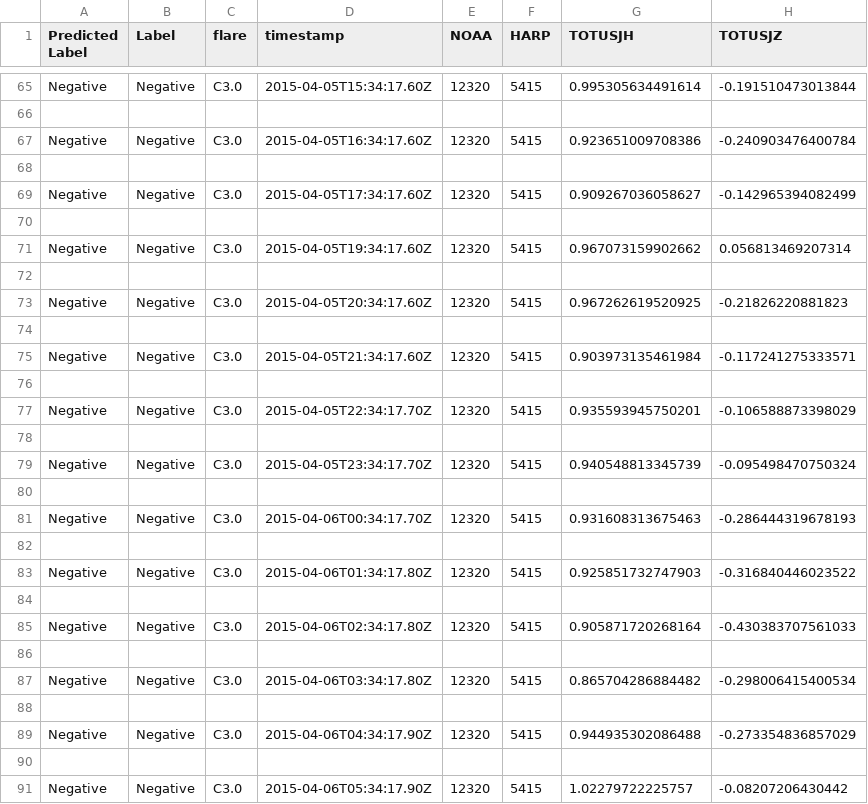
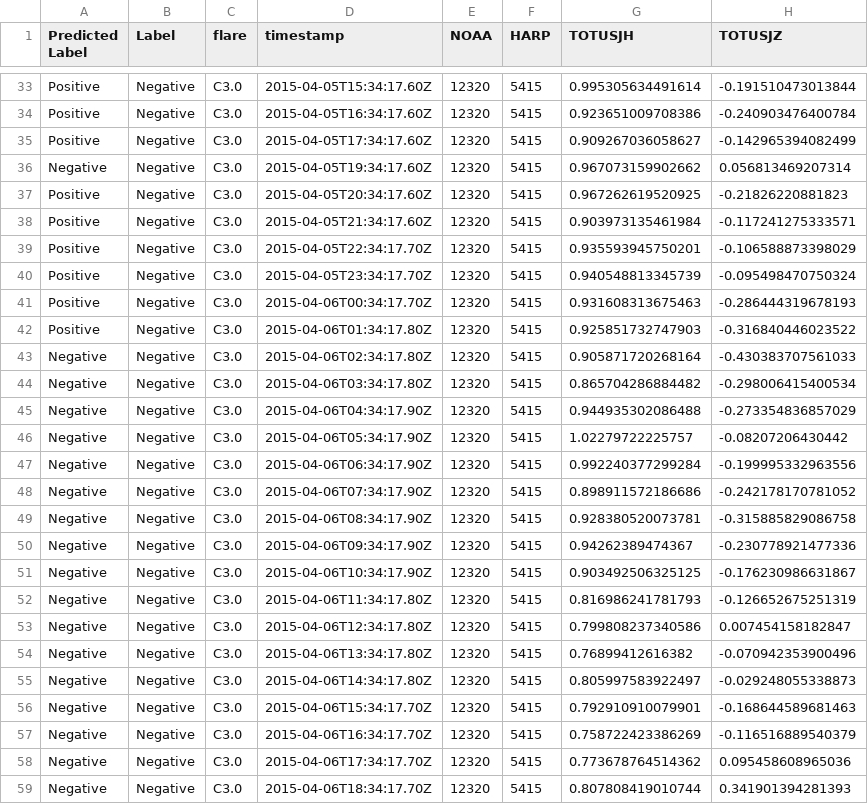
Before and after one commit to zhangsgithub04/LSTM-flare-prediction, a CSV file: results/LSTM_M_sample_run/custom_model_id.csv, drawn as a sheet; only a part is shown, gaps mark what is left out; the shorter side is filled out with more unchanged rows; removed rows and columns are numbered as before the commit, all else as after; rows hold the shown columns only; the diff covers the shown part only; the diff names each change by its address in the sheet, - before the commit and + after, or states it on an @@ line.

```diff
--- a/results/LSTM_M_sample_run/custom_model_id.csv
+++ b/results/LSTM_M_sample_run/custom_model_id.csv
-A33 (Predicted Label): Negative
+A33 (Predicted Label): Positive
-row 66: (empty)
-A34 (Predicted Label): Negative
+A34 (Predicted Label): Positive
-row 68: (empty)
-A35 (Predicted Label): Negative
+A35 (Predicted Label): Positive
-row 70: (empty)
-row 72: (empty)
-A37 (Predicted Label): Negative
+A37 (Predicted Label): Positive
-row 74: (empty)
-A38 (Predicted Label): Negative
+A38 (Predicted Label): Positive
-row 76: (empty)
-A39 (Predicted Label): Negative
+A39 (Predicted Label): Positive
-row 78: (empty)
-A40 (Predicted Label): Negative
+A40 (Predicted Label): Positive
-row 80: (empty)
-A41 (Predicted Label): Negative
+A41 (Predicted Label): Positive
-row 82: (empty)
-A42 (Predicted Label): Negative
+A42 (Predicted Label): Positive
-row 84: (empty)
-row 86: (empty)
-row 88: (empty)
-row 90: (empty)
```
Also changed, not shown: 199 removed rows and 40 edited cells elsewhere in this file, 6 other files.
